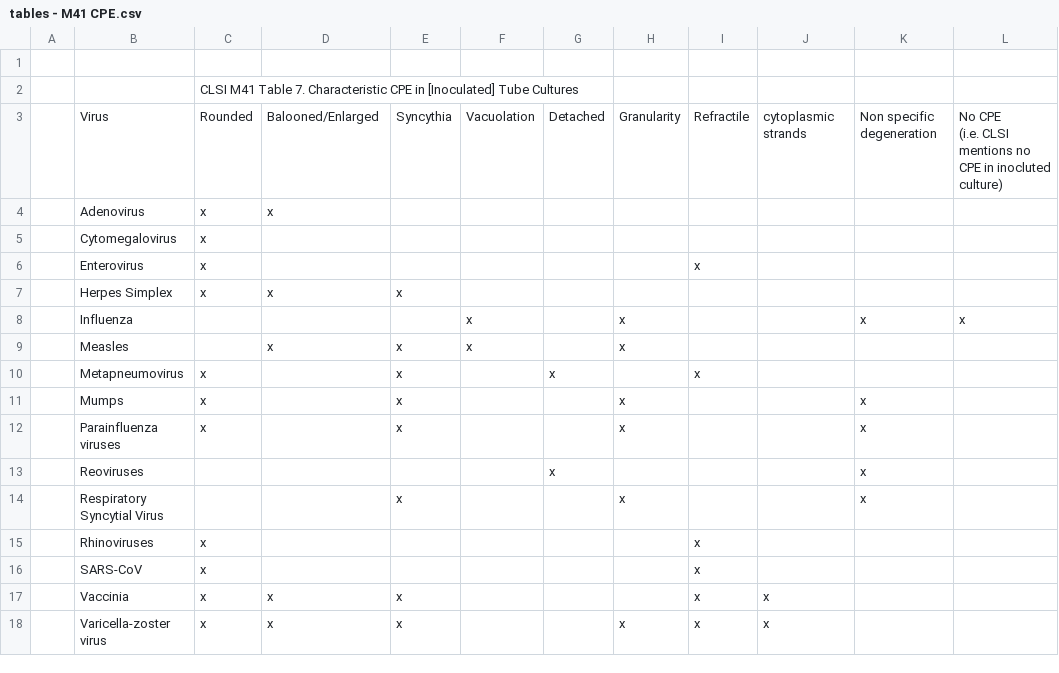
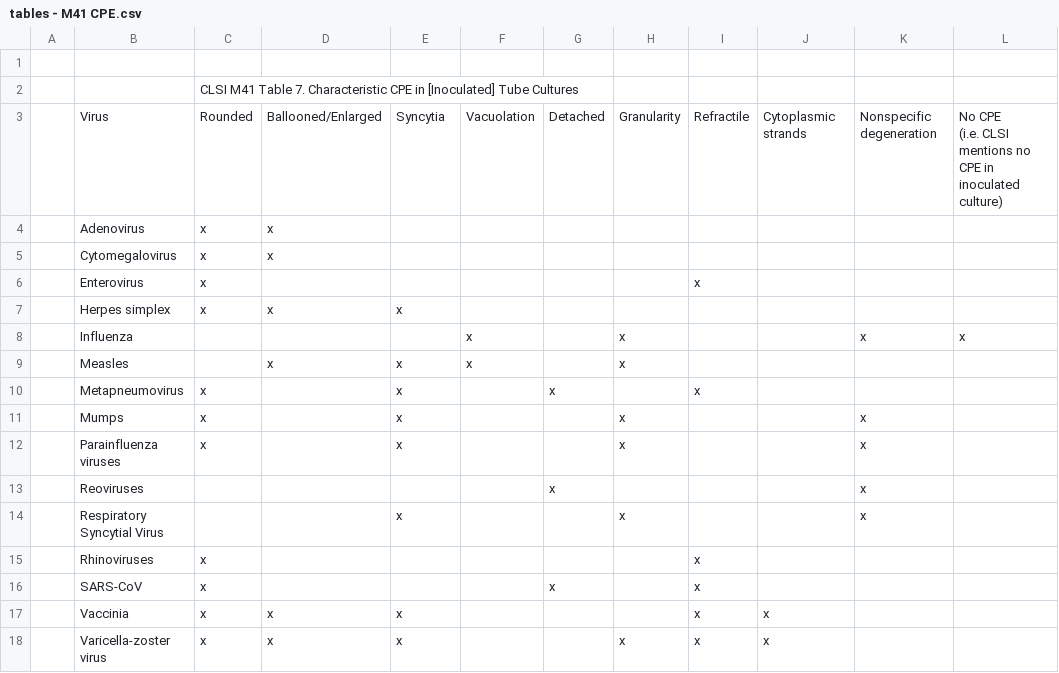
Before and after one commit to albert-mathews/VeroCellCultureImageProcessing, a CSV file: paper/tables - M41 CPE.csv, drawn as a sheet.

Commit message:
Grok updated from raw table text.

```diff
--- a/paper/tables - M41 CPE.csv
+++ b/paper/tables - M41 CPE.csv
@@ -2,8 +2,8 @@
 ,,CLSI M41 Table 7. Characteristic CPE in [Inoculated] Tube Cultures,,,,,,,,,
-,Virus,Rounded,Balooned/Enlarged,Syncythia,Vacuolation,Detached,Granularity,Refractile,cytoplasmic strands,Non specific degeneration,"No CPE
-(i.e. CLSI mentions no CPE in inocluted culture)"
+,Virus,Rounded,Ballooned/Enlarged,Syncytia,Vacuolation,Detached,Granularity,Refractile,"Cytoplasmic strands","Nonspecific degeneration","No CPE
+(i.e. CLSI mentions no CPE in inoculated culture)"
 ,Adenovirus,x,x,,,,,,,,
-,Cytomegalovirus,x,,,,,,,,,
+,Cytomegalovirus,x,x,,,,,,,,
 ,Enterovirus,x,,,,,,x,,,
-,Herpes Simplex,x,x,x,,,,,,,
+,Herpes simplex,x,x,x,,,,,,,
 ,Influenza,,,,x,,x,,,x,x
@@ -16,3 +16,3 @@
 ,Rhinoviruses,x,,,,,,x,,,
-,SARS-CoV,x,,,,,,x,,,
+,SARS-CoV,x,,,,x,,x,,,
 ,Vaccinia,x,x,x,,,,x,x,,
```
